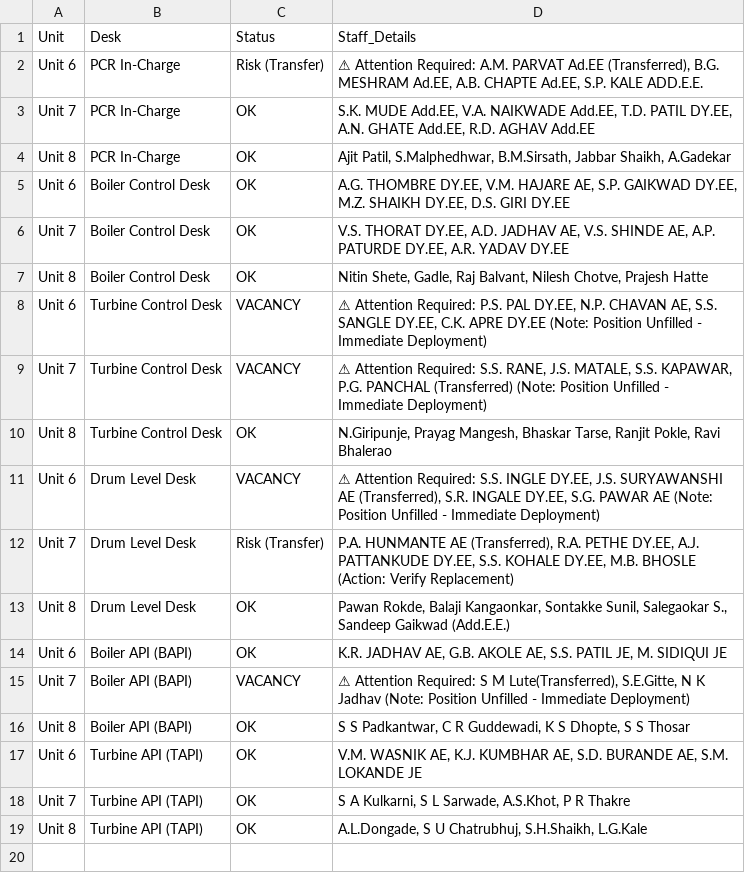
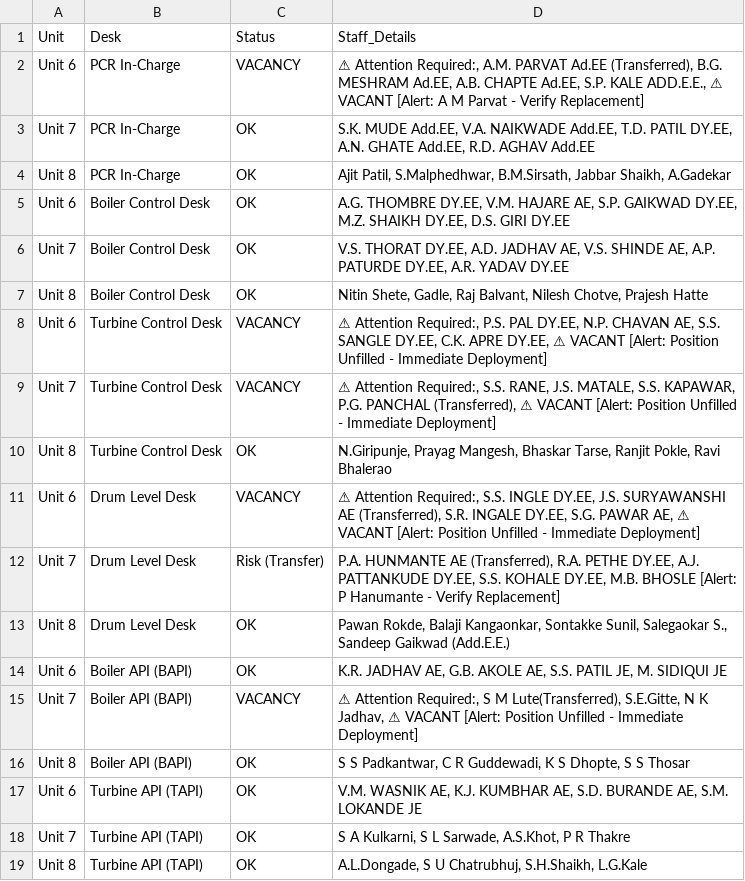
Before and after one commit to Chinmay-Dev27/mahagenco-staffing-dashboard, a CSV file: stitched_staffing_data.csv, drawn as a sheet; the diff names each change by its address in the sheet, - before the commit and + after, or states it on an @@ line.

Commit message:
Update stitched_staffing_data.csv

```diff
--- a/stitched_staffing_data.csv
+++ b/stitched_staffing_data.csv
-C2 (Status): Risk (Transfer)
+C2 (Status): VACANCY
-D2 (Staff_Details): ⚠ Attention Required: A.M. PARVAT Ad.EE (Transferred), B.G. MESHRAM Ad.EE, A.B. CHAPTE Ad.EE, S.P. KALE ADD.E.E.
+D2 (Staff_Details): ⚠ Attention Required:, A.M. PARVAT Ad.EE (Transferred), B.G. MESHRAM Ad.EE, A.B. CHAPTE Ad.EE, S.P. KALE ADD.E.E., ⚠ VACANT [Alert: A M Parvat - Verify Replacement]
-D8 (Staff_Details): ⚠ Attention Required: P.S. PAL DY.EE, N.P. CHAVAN AE, S.S. SANGLE DY.EE, C.K. APRE DY.EE (Note: Position Unfilled - Immediate Deployment)
+D8 (Staff_Details): ⚠ Attention Required:, P.S. PAL DY.EE, N.P. CHAVAN AE, S.S. SANGLE DY.EE, C.K. APRE DY.EE, ⚠ VACANT [Alert: Position Unfilled - Immediate Deployment]
-D9 (Staff_Details): ⚠ Attention Required: S.S. RANE, J.S. MATALE, S.S. KAPAWAR, P.G. PANCHAL (Transferred) (Note: Position Unfilled - Immediate Deployment)
+D9 (Staff_Details): ⚠ Attention Required:, S.S. RANE, J.S. MATALE, S.S. KAPAWAR, P.G. PANCHAL (Transferred), ⚠ VACANT [Alert: Position Unfilled - Immediate Deployment]
-D11 (Staff_Details): ⚠ Attention Required: S.S. INGLE DY.EE, J.S. SURYAWANSHI AE (Transferred), S.R. INGALE DY.EE, S.G. PAWAR AE (Note: Position Unfilled - Immediate Deployment)
+D11 (Staff_Details): ⚠ Attention Required:, S.S. INGLE DY.EE, J.S. SURYAWANSHI AE (Transferred), S.R. INGALE DY.EE, S.G. PAWAR AE, ⚠ VACANT [Alert: Position Unfilled - Immediate Deployment]
-D12 (Staff_Details): …M.B. BHOSLE (Action: Verify Replacement)
+D12 (Staff_Details): …M.B. BHOSLE [Alert: P Hanumante - Verify Replacement]
-D15 (Staff_Details): ⚠ Attention Required: S M Lute(Transferred), S.E.Gitte, N K Jadhav (Note: Position Unfilled - Immediate Deployment)
+D15 (Staff_Details): ⚠ Attention Required:, S M Lute(Transferred), S.E.Gitte, N K Jadhav, ⚠ VACANT [Alert: Position Unfilled - Immediate Deployment]
```
